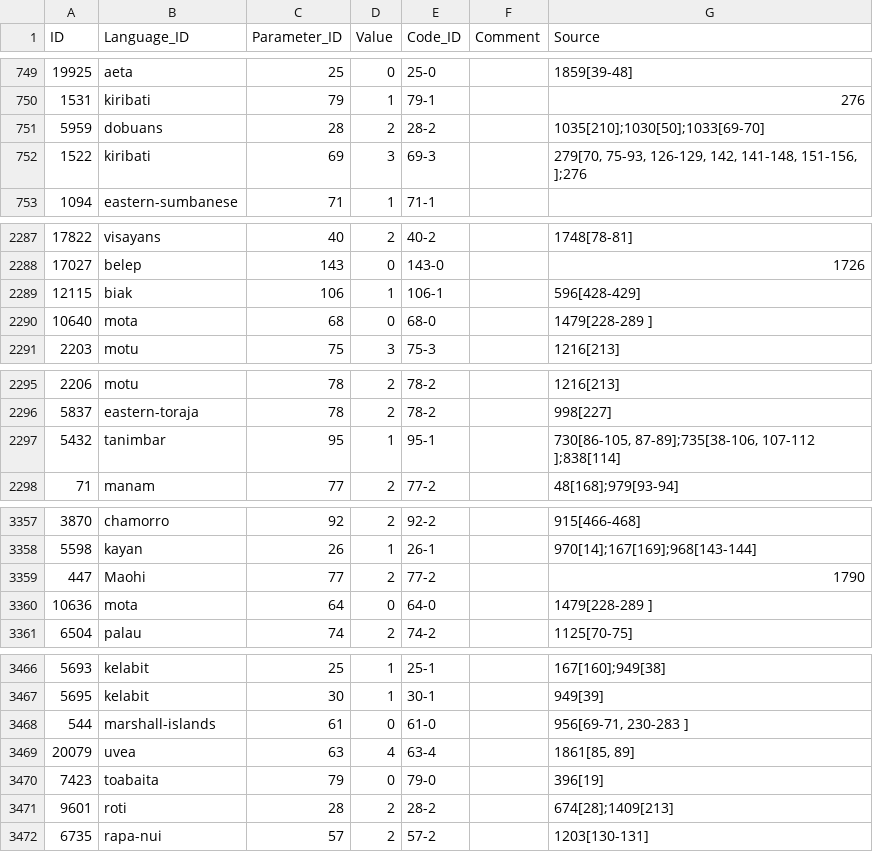
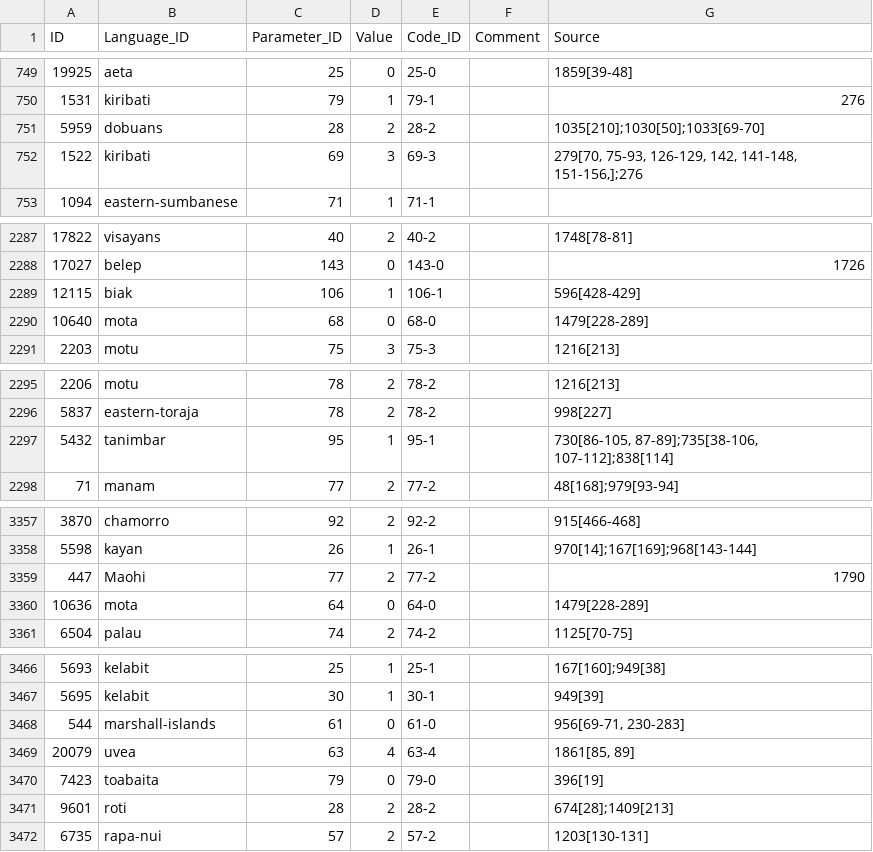
Before and after one commit to D-PLACE/dplace-dataset-pulotu, a CSV file: cldf/responses.csv, drawn as a sheet; only a part is shown, gaps mark what is left out; the diff covers the shown part only.

```diff
--- a/cldf/responses.csv
+++ b/cldf/responses.csv
@@ -751,3 +751,3 @@ ID,Language_ID,Parameter_ID,Value,Code_ID,Comment,Source
 5959,dobuans,28,2,28-2,,1035[210];1030[50];1033[69-70]
-1522,kiribati,69,3,69-3,,"279[70, 75-93, 126-129, 142, 141-148, 151-156, ];276"
+1522,kiribati,69,3,69-3,,"279[70, 75-93, 126-129, 142, 141-148, 151-156,];276"
 1094,eastern-sumbanese,71,1,71-1,,
@@ -2289,3 +2289,3 @@ ID,Language_ID,Parameter_ID,Value,Code_ID,Comment,Source
 12115,biak,106,1,106-1,,596[428-429]
-10640,mota,68,0,68-0,,1479[228-289 ]
+10640,mota,68,0,68-0,,1479[228-289]
 2203,motu,75,3,75-3,,1216[213]
@@ -2296,3 +2296,3 @@ ID,Language_ID,Parameter_ID,Value,Code_ID,Comment,Source
 5837,eastern-toraja,78,2,78-2,,998[227]
-5432,tanimbar,95,1,95-1,,"730[86-105, 87-89];735[38-106, 107-112 ];838[114]"
+5432,tanimbar,95,1,95-1,,"730[86-105, 87-89];735[38-106, 107-112];838[114]"
 71,manam,77,2,77-2,,48[168];979[93-94]
@@ -3359,3 +3359,3 @@ ID,Language_ID,Parameter_ID,Value,Code_ID,Comment,Source
 447,Maohi,77,2,77-2,,1790
-10636,mota,64,0,64-0,,1479[228-289 ]
+10636,mota,64,0,64-0,,1479[228-289]
 6504,palau,74,2,74-2,,1125[70-75]
@@ -3467,3 +3467,3 @@ ID,Language_ID,Parameter_ID,Value,Code_ID,Comment,Source
 5695,kelabit,30,1,30-1,,949[39]
-544,marshall-islands,61,0,61-0,,"956[69-71, 230-283 ]"
+544,marshall-islands,61,0,61-0,,"956[69-71, 230-283]"
 20079,uvea,63,4,63-4,,"1861[85, 89]"
```
Also changed, not shown: 14 edited cells elsewhere in this file, cldf/cultures.csv, 13 other files.
